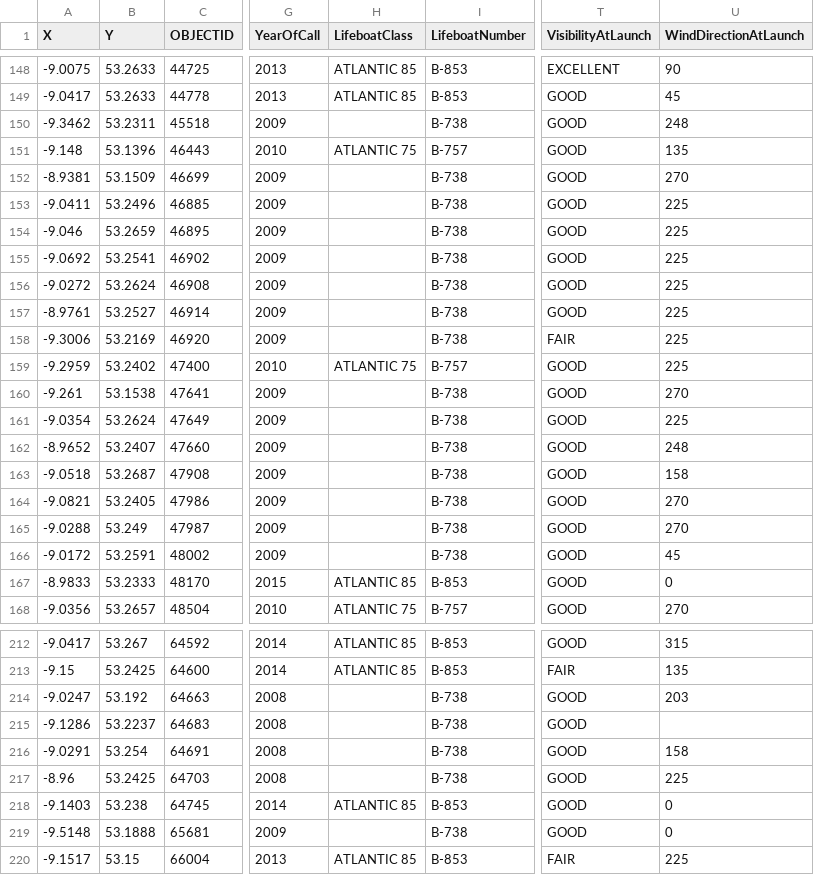
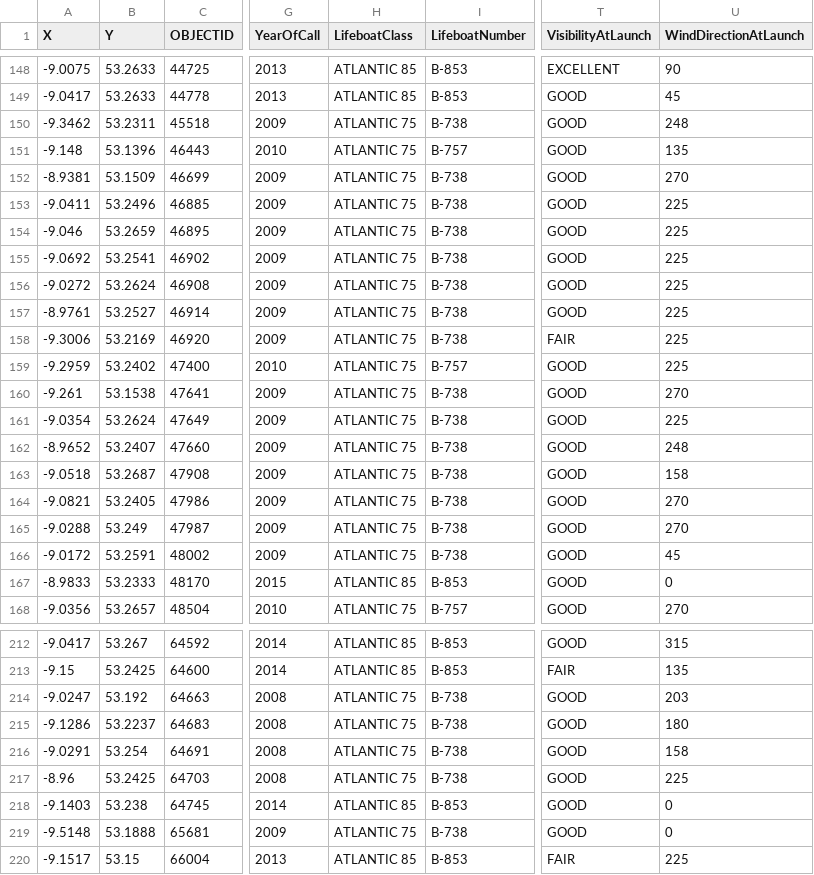
Before and after one commit to ShanePAustin/programming-for-data-analysis, a CSV file: RNLI_Returns_of_Service_Galway.csv, drawn as a sheet; only a part is shown, gaps mark what is left out; the diff covers the shown part only; the diff names each change by its address in the sheet, - before the commit and + after, or states it on an @@ line.

```diff
--- a/RNLI_Returns_of_Service_Galway.csv
+++ b/RNLI_Returns_of_Service_Galway.csv
-H150 (LifeboatClass): (empty)
+H150 (LifeboatClass): ATLANTIC 75
-H152:H158 (LifeboatClass): (empty)
+H152:H158 (LifeboatClass): ATLANTIC 75
-H160:H166 (LifeboatClass): (empty)
+H160:H166 (LifeboatClass): ATLANTIC 75
-H214:H217 (LifeboatClass): (empty)
+H214:H217 (LifeboatClass): ATLANTIC 75
-U215 (WindDirectionAtLaunch): (empty)
+U215 (WindDirectionAtLaunch): 180
-H219 (LifeboatClass): (empty)
+H219 (LifeboatClass): ATLANTIC 75
```
Also changed, not shown: 67 edited cells elsewhere in this file, 1 other file.
